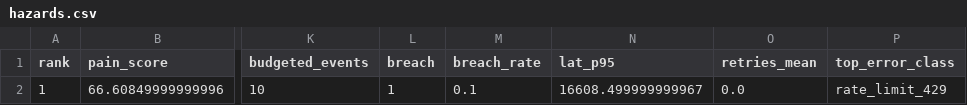
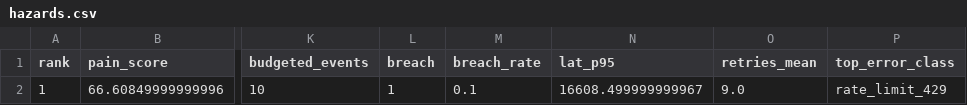
Before and after one commit to SirBrenton/pitstop-scan, a CSV file: proof/svix-2200/pack/hazards.csv, drawn as a sheet; only a part is shown, gaps mark what is left out; the diff names each change by its address in the sheet, - before the commit and + after, or states it on an @@ line.

Commit message:
proof: refresh svix-2200 scan pack (dominance + retries)

```diff
--- a/proof/svix-2200/pack/hazards.csv
+++ b/proof/svix-2200/pack/hazards.csv
-O2 (retries_mean): 0.0
+O2 (retries_mean): 9.0
```
Also changed, not shown: proof/svix-2200/pack/signatures.csv, 2 other files.
